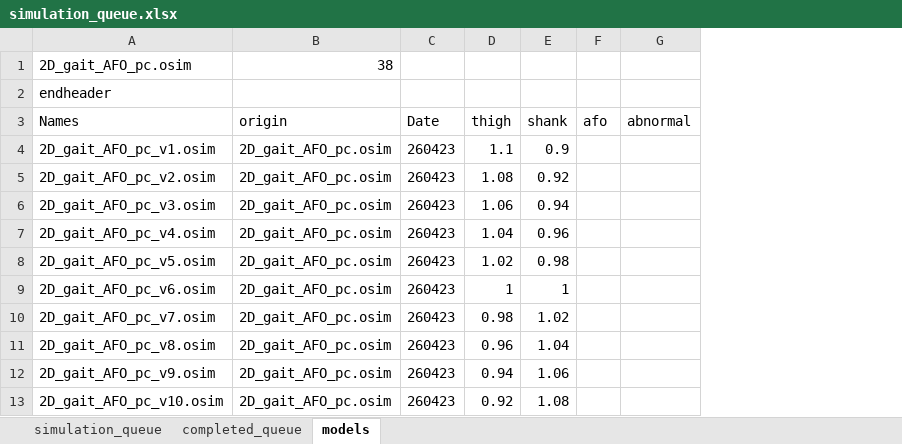
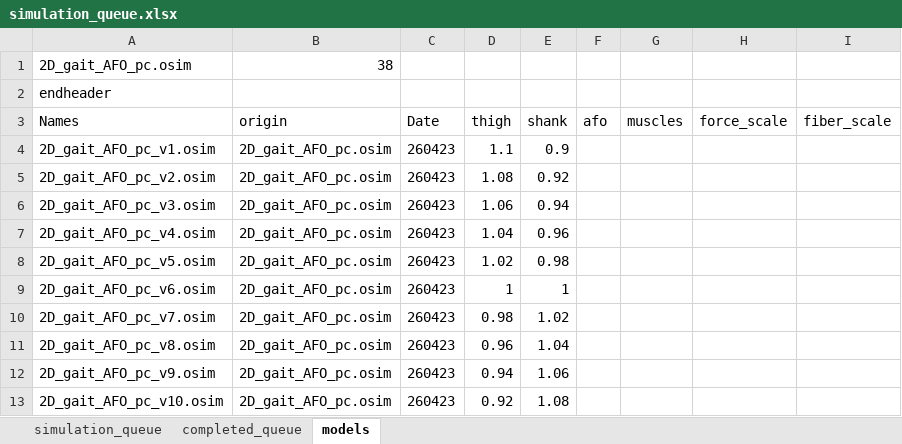
Before and after one commit to HwangJeehoon/WoC_Moco, an Excel workbook: script/simulation_queue.xlsx, sheet models, drawn as a sheet; only a part is shown; values as stored, in another font and other column widths than the file's, no borders; removed rows and columns are numbered as before the commit, all else as after; the diff names each change by its address in the sheet, - before the commit and + after, or states it on an @@ line.

Commit message:
update queue.xlsx

```diff
--- a/script/simulation_queue.xlsx (sheet models)
+++ b/script/simulation_queue.xlsx (sheet models)
-column G (abnormal), empty
+column G (muscles), empty
+column H (force_scale), empty
+column I (fiber_scale), empty
```
Also changed, not shown: sheet completed_queue.
